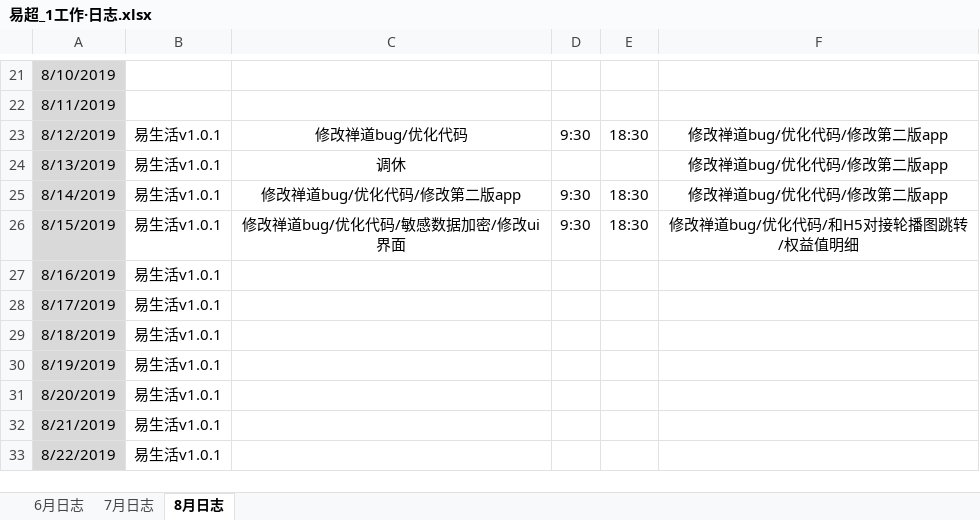
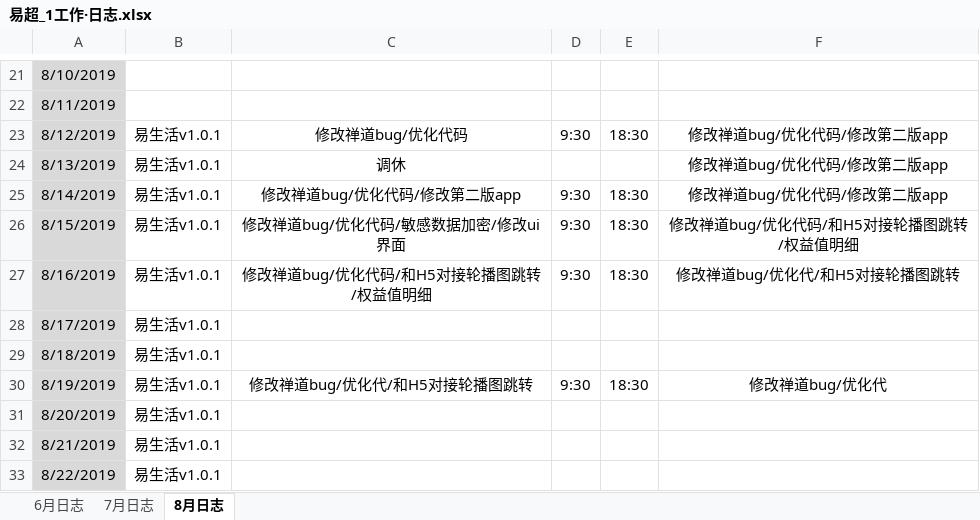
Before and after one commit to xiaofengshen/heheh, an Excel workbook: 易超_1工作·日志.xlsx, sheet 8月日志, drawn as a sheet; only a part is shown, gaps mark what is left out; values as stored, in another font and other column widths than the file's, no borders; the diff names each change by its address in the sheet, - before the commit and + after, or states it on an @@ line.

Commit message:
hahha

```diff
--- a/易超_1工作·日志.xlsx (sheet 8月日志)
+++ b/易超_1工作·日志.xlsx (sheet 8月日志)
-C27: (empty)
+C27: 修改禅道bug/优化代码/和H5对接轮播图跳转/权益值明细
-D27: (empty)
+D27: 9:30
-E27: (empty)
+E27: 18:30
-F27: (empty)
+F27: 修改禅道bug/优化代/和H5对接轮播图跳转
-C30: (empty)
+C30: 修改禅道bug/优化代/和H5对接轮播图跳转
-D30: (empty)
+D30: 9:30
-E30: (empty)
+E30: 18:30
-F30: (empty)
+F30: 修改禅道bug/优化代
```
